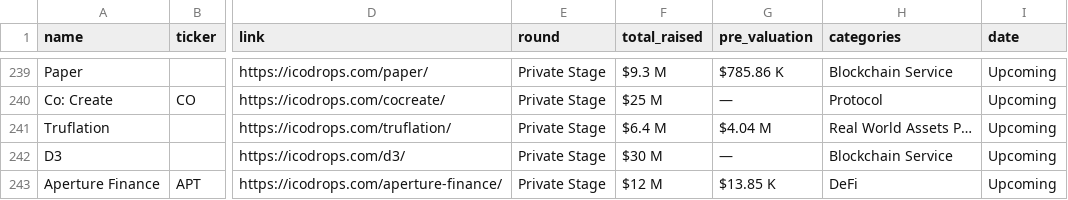
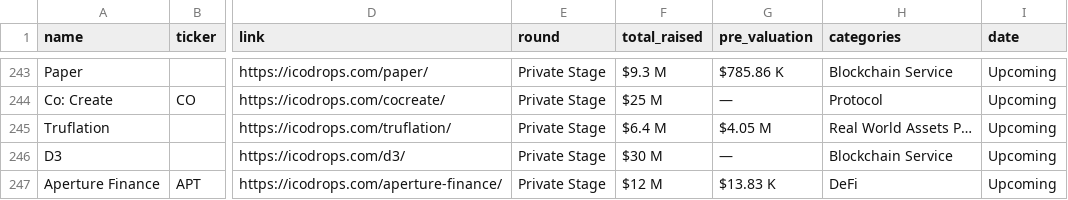
Before and after one commit to Fedric-Reform/ICO-IDO-Dashboard, a CSV file: upcoming.csv, drawn as a sheet; only a part is shown, gaps mark what is left out; addresses are those after the commit; the diff covers the shown part only; the diff names each change by its address in the sheet, - before the commit and + after, or states it on an @@ line.

```diff
--- a/upcoming.csv
+++ b/upcoming.csv
-G245 (pre_valuation): $4.04 M
+G245 (pre_valuation): $4.05 M
-G247 (pre_valuation): $13.85 K
+G247 (pre_valuation): $13.83 K
```
Also changed, not shown: 4 added rows and 35 edited cells elsewhere in this file, active.csv.
